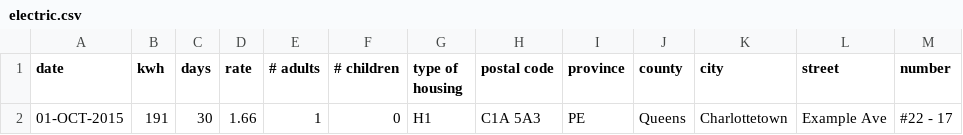
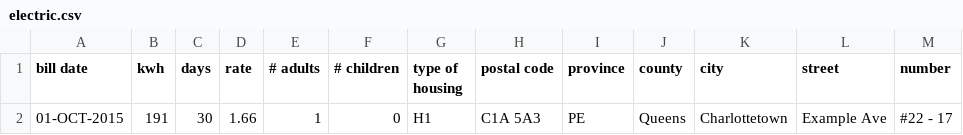
Before and after one commit to peidevs/OpenDataBookClub, a CSV file: data/crowd/utility/U_001_Electric/electric.csv, drawn as a sheet.

Commit message:
incremental change

```diff
--- a/data/crowd/utility/U_001_Electric/electric.csv
+++ b/data/crowd/utility/U_001_Electric/electric.csv
@@ -1,2 +1,2 @@
-"date","kwh","days","rate","# adults","# children","type of housing","postal code","province","county","city","street","number"
+"bill date","kwh","days","rate","# adults","# children","type of housing","postal code","province","county","city","street","number"
 01-OCT-2015,191,30,1.66,1,0,H1,"C1A 5A3",PE,Queens,Charlottetown,Example Ave,"#22 - 17"
```
